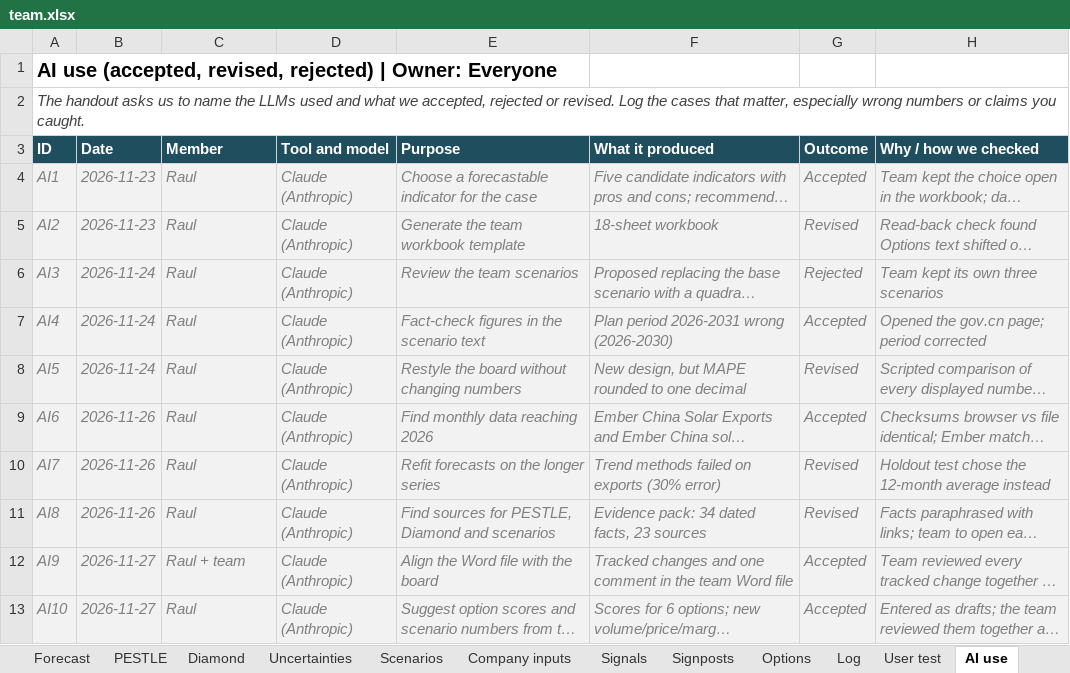
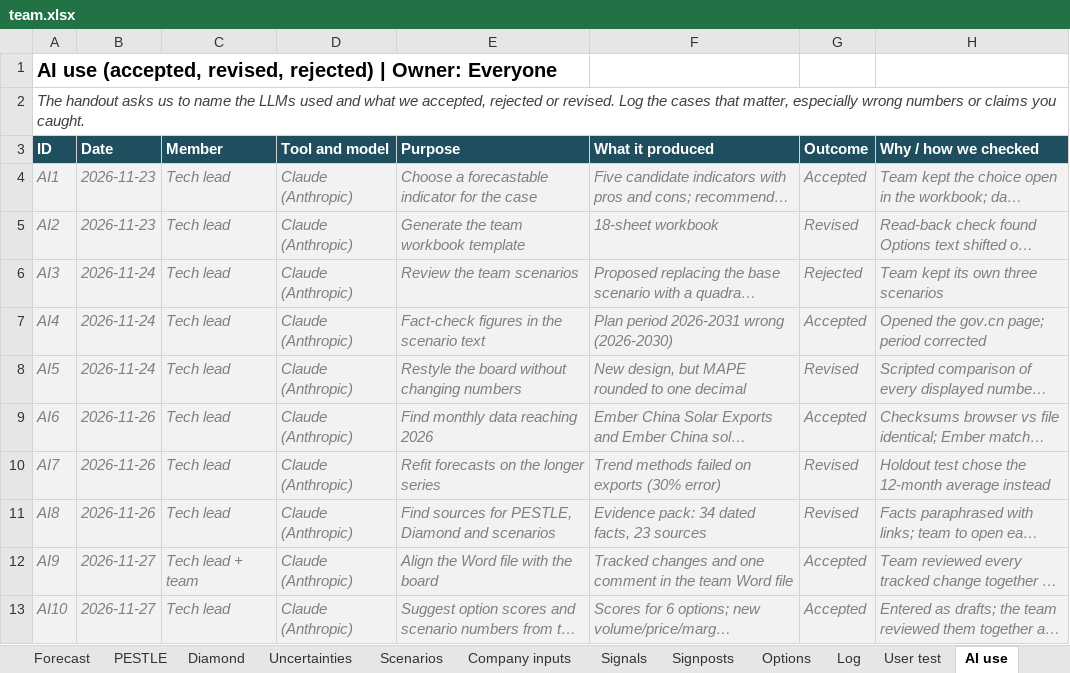
Before and after one commit to raulnjjoshi-hub/china-solar-bi, an Excel workbook: content/team.xlsx, sheet AI use, drawn as a sheet; long unchanged cells end in …; values as stored, in another font and other column widths than the file's, no borders; the diff names each change by its address in the sheet, - before the commit and + after, or states it on an @@ line.

```diff
--- a/content/team.xlsx (sheet AI use)
+++ b/content/team.xlsx (sheet AI use)
-C4:C11 (Member): Raul
+C4:C11 (Member): Tech lead
-C12 (Member): Raul + team
+C12 (Member): Tech lead + team
-C13 (Member): Raul
+C13 (Member): Tech lead
```
Also changed, not shown: sheet Sources, sheet Data checks, sheet Log, 1 other file.
